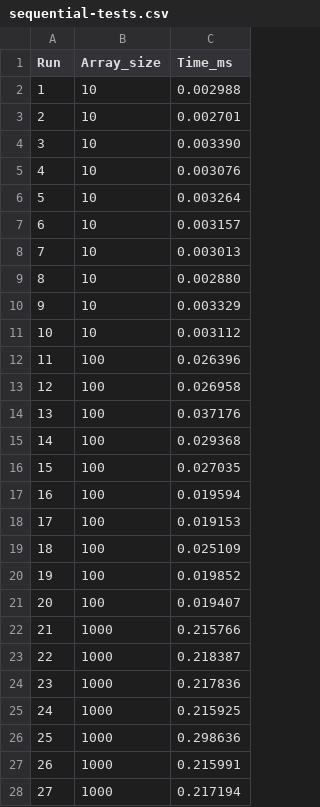
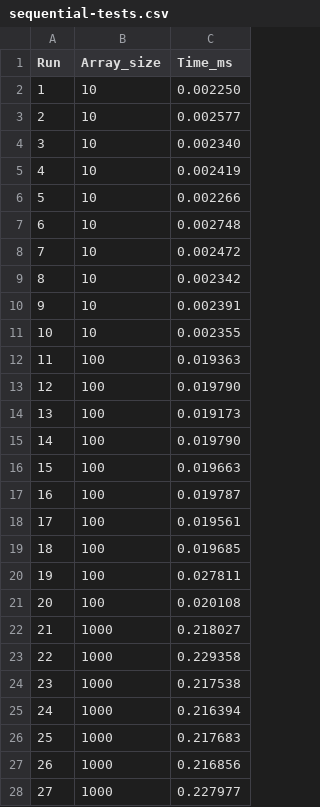
Before and after one commit to Teles-sd/parallel-merge-sort, a CSV file: sequential-tests.csv, drawn as a sheet; only a part is shown; the diff covers the shown part only.

```diff
--- a/sequential-tests.csv
+++ b/sequential-tests.csv
@@ -1,28 +1,28 @@
 Run,Array_size,Time_ms
-1,10,0.002988
-2,10,0.002701
-3,10,0.003390
-4,10,0.003076
-5,10,0.003264
-6,10,0.003157
-7,10,0.003013
-8,10,0.002880
-9,10,0.003329
-10,10,0.003112
-11,100,0.026396
-12,100,0.026958
-13,100,0.037176
-14,100,0.029368
-15,100,0.027035
-16,100,0.019594
-17,100,0.019153
-18,100,0.025109
-19,100,0.019852
-20,100,0.019407
-21,1000,0.215766
-22,1000,0.218387
-23,1000,0.217836
-24,1000,0.215925
-25,1000,0.298636
-26,1000,0.215991
-27,1000,0.217194
+1,10,0.002250
+2,10,0.002577
+3,10,0.002340
+4,10,0.002419
+5,10,0.002266
+6,10,0.002748
+7,10,0.002472
+8,10,0.002342
+9,10,0.002391
+10,10,0.002355
+11,100,0.019363
+12,100,0.019790
+13,100,0.019173
+14,100,0.019790
+15,100,0.019663
+16,100,0.019787
+17,100,0.019561
+18,100,0.019685
+19,100,0.027811
+20,100,0.020108
+21,1000,0.218027
+22,1000,0.229358
+23,1000,0.217538
+24,1000,0.216394
+25,1000,0.217683
+26,1000,0.216856
+27,1000,0.227977
```
Also changed, not shown: 33 edited cells elsewhere in this file, parallel-tests.csv, 1 other file.
